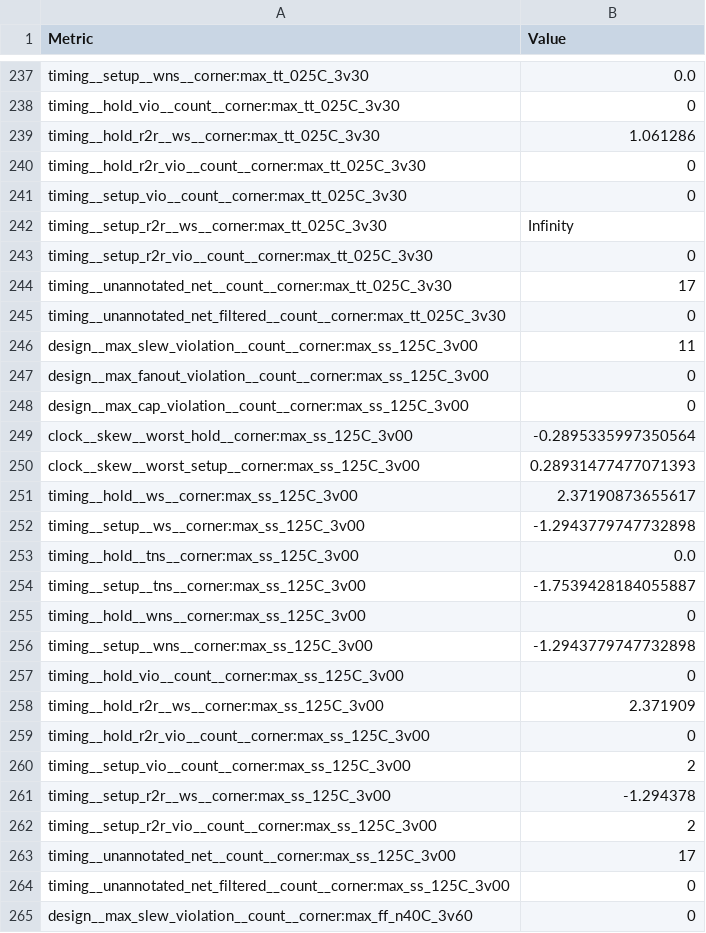
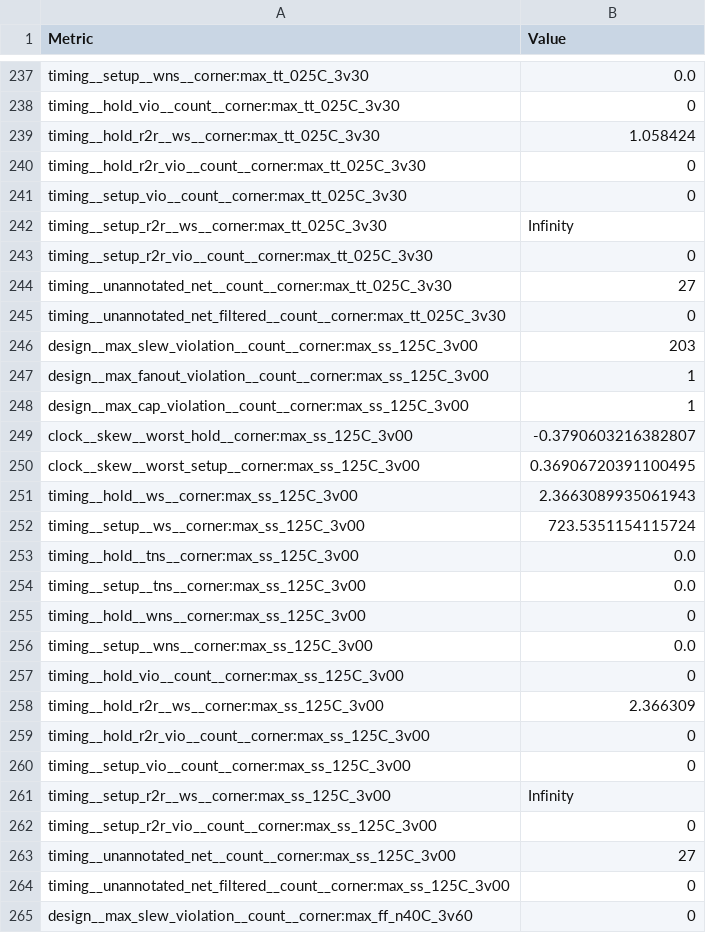
Before and after one commit to TinyTapeout/tinytapeout-gf-26b, a CSV file: projects/tt_um_antimatter15_pdm_vad/stats/metrics.csv, drawn as a sheet; only a part is shown, gaps mark what is left out; the diff covers the shown part only.

```diff
--- a/projects/tt_um_antimatter15_pdm_vad/stats/metrics.csv
+++ b/projects/tt_um_antimatter15_pdm_vad/stats/metrics.csv
@@ -238,3 +238,3 @@ timing__setup__wns__corner:max_tt_025C_3v30,0.0
 timing__hold_vio__count__corner:max_tt_025C_3v30,0
-timing__hold_r2r__ws__corner:max_tt_025C_3v30,1.061286
+timing__hold_r2r__ws__corner:max_tt_025C_3v30,1.058424
 timing__hold_r2r_vio__count__corner:max_tt_025C_3v30,0
@@ -243,22 +243,22 @@ timing__setup_r2r__ws__corner:max_tt_025C_3v30,Infinity
 timing__setup_r2r_vio__count__corner:max_tt_025C_3v30,0
-timing__unannotated_net__count__corner:max_tt_025C_3v30,17
+timing__unannotated_net__count__corner:max_tt_025C_3v30,27
 timing__unannotated_net_filtered__count__corner:max_tt_025C_3v30,0
-design__max_slew_violation__count__corner:max_ss_125C_3v00,11
-design__max_fanout_violation__count__corner:max_ss_125C_3v00,0
-design__max_cap_violation__count__corner:max_ss_125C_3v00,0
-clock__skew__worst_hold__corner:max_ss_125C_3v00,-0.2895335997350564
-clock__skew__worst_setup__corner:max_ss_125C_3v00,0.28931477477071393
-timing__hold__ws__corner:max_ss_125C_3v00,2.37190873655617
-timing__setup__ws__corner:max_ss_125C_3v00,-1.2943779747732898
+design__max_slew_violation__count__corner:max_ss_125C_3v00,203
+design__max_fanout_violation__count__corner:max_ss_125C_3v00,1
+design__max_cap_violation__count__corner:max_ss_125C_3v00,1
+clock__skew__worst_hold__corner:max_ss_125C_3v00,-0.3790603216382807
+clock__skew__worst_setup__corner:max_ss_125C_3v00,0.36906720391100495
+timing__hold__ws__corner:max_ss_125C_3v00,2.3663089935061943
+timing__setup__ws__corner:max_ss_125C_3v00,723.5351154115724
 timing__hold__tns__corner:max_ss_125C_3v00,0.0
-timing__setup__tns__corner:max_ss_125C_3v00,-1.7539428184055887
+timing__setup__tns__corner:max_ss_125C_3v00,0.0
 timing__hold__wns__corner:max_ss_125C_3v00,0
-timing__setup__wns__corner:max_ss_125C_3v00,-1.2943779747732898
+timing__setup__wns__corner:max_ss_125C_3v00,0.0
 timing__hold_vio__count__corner:max_ss_125C_3v00,0
-timing__hold_r2r__ws__corner:max_ss_125C_3v00,2.371909
+timing__hold_r2r__ws__corner:max_ss_125C_3v00,2.366309
 timing__hold_r2r_vio__count__corner:max_ss_125C_3v00,0
-timing__setup_vio__count__corner:max_ss_125C_3v00,2
-timing__setup_r2r__ws__corner:max_ss_125C_3v00,-1.294378
-timing__setup_r2r_vio__count__corner:max_ss_125C_3v00,2
-timing__unannotated_net__count__corner:max_ss_125C_3v00,17
+timing__setup_vio__count__corner:max_ss_125C_3v00,0
+timing__setup_r2r__ws__corner:max_ss_125C_3v00,Infinity
+timing__setup_r2r_vio__count__corner:max_ss_125C_3v00,0
+timing__unannotated_net__count__corner:max_ss_125C_3v00,27
 timing__unannotated_net_filtered__count__corner:max_ss_125C_3v00,0
```
Also changed, not shown: 1 added row, 1 removed row and 142 edited cells elsewhere in this file, 7 other files.
